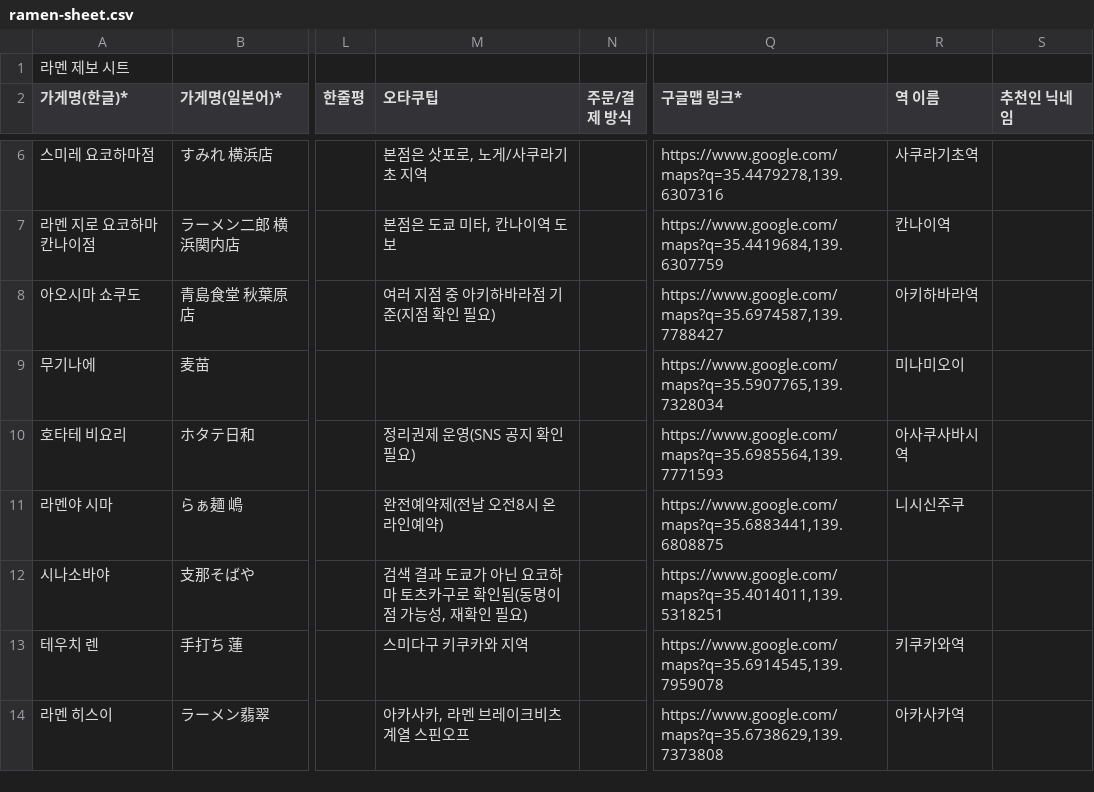
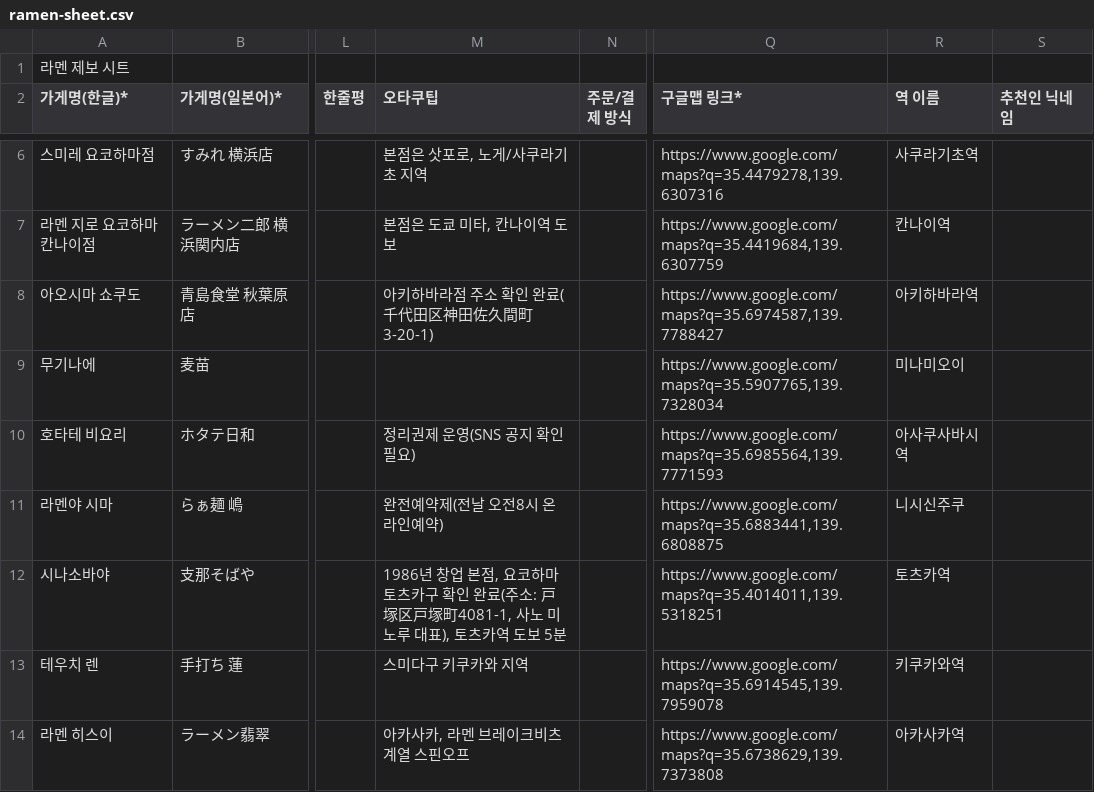
Before and after one commit to 12warship-sophy/ramen-trip, a CSV file: data/ramen-sheet.csv, drawn as a sheet; only a part is shown, gaps mark what is left out; the diff names each change by its address in the sheet, - before the commit and + after, or states it on an @@ line.

```diff
--- a/data/ramen-sheet.csv
+++ b/data/ramen-sheet.csv
-M8 (오타쿠팁): 여러 지점 중 아키하바라점 기준(지점 확인 필요)
+M8 (오타쿠팁): 아키하바라점 주소 확인 완료(千代田区神田佐久間町3-20-1)
-M12 (오타쿠팁): 검색 결과 도쿄가 아닌 요코하마 토츠카구로 확인됨(동명이점 가능성, 재확인 필요)
+M12 (오타쿠팁): 1986년 창업 본점, 요코하마 토츠카구 확인 완료(주소: 戸塚区戸塚町4081-1, 사노 미노루 대표), 토츠카역 도보 5분
-R12 (역 이름): (empty)
+R12 (역 이름): 토츠카역
```
Also changed, not shown: 1 other file.
